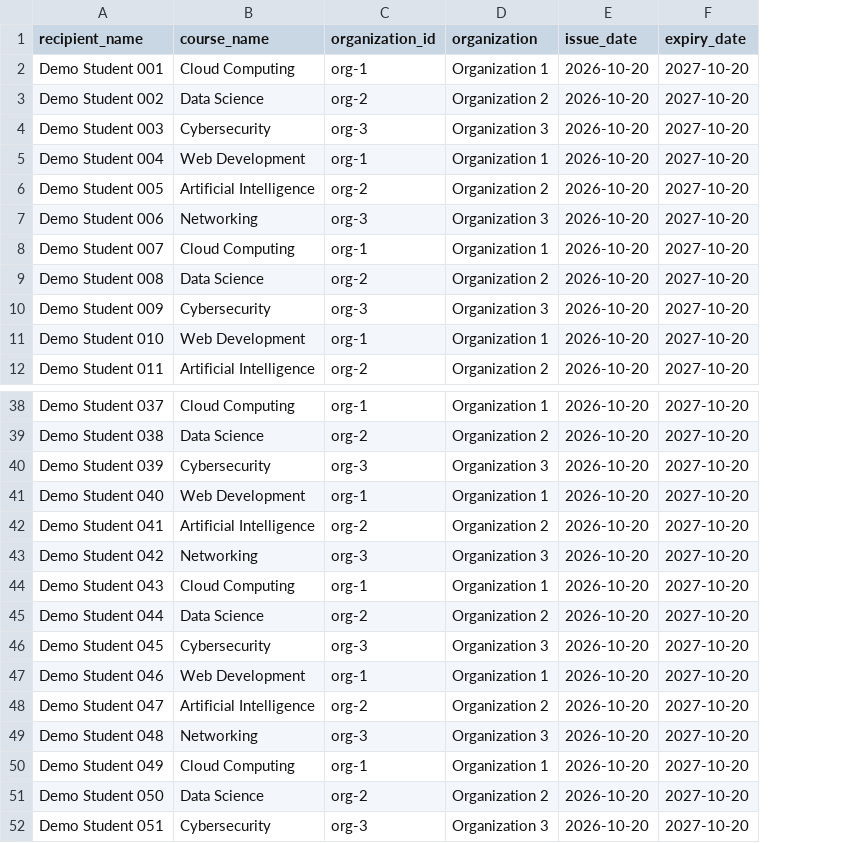
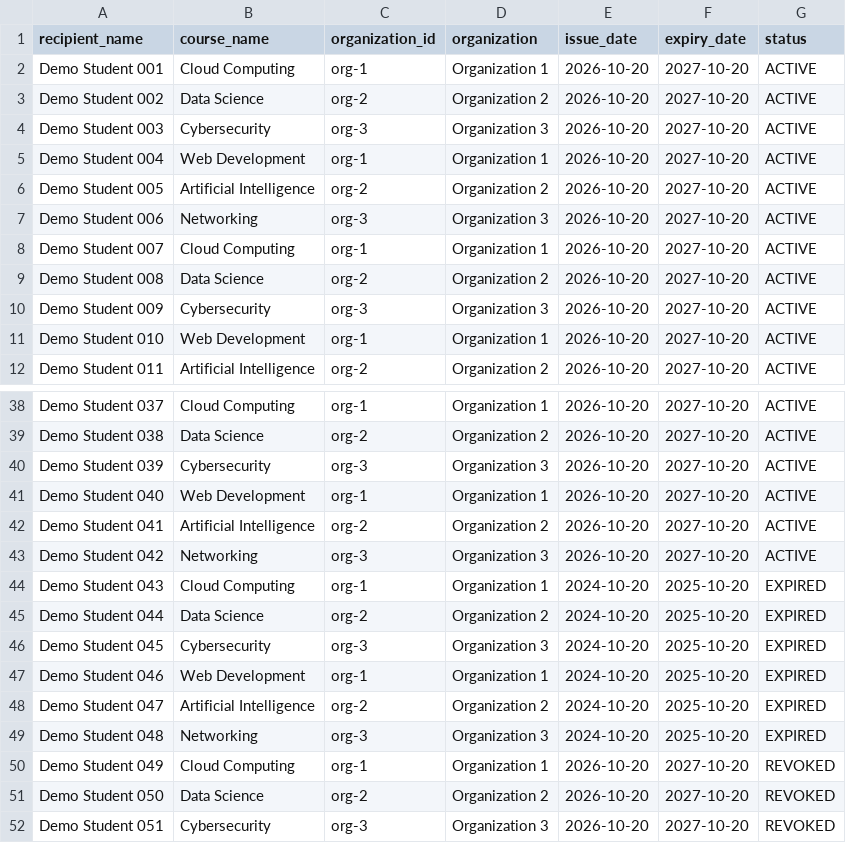
Before and after one commit to RAJULA-SAI-CHETAN-REDDY/Cloud_Certificate_System, a CSV file: data/demo_students.csv, drawn as a sheet; only a part is shown, gaps mark what is left out; the diff names each change by its address in the sheet, - before the commit and + after, or states it on an @@ line.

Commit message:
feat: balance demo certificate statuses and retire test names safely

```diff
--- a/data/demo_students.csv
+++ b/data/demo_students.csv
+column G (status), rows 2-12: all ACTIVE; rows 38-52: ACTIVE | ACTIVE | ACTIVE | ACTIVE | ACTIVE | ACTIVE | EXPIRED | EXPIRED | EXPIRED | EXPIRED | EXPIRED | EXPIRED | REVOKED | REVOKED | REVOKED
-E44:E49 (issue_date): 2026-10-20
+E44:E49 (issue_date): 2024-10-20
-F44:F49 (expiry_date): 2027-10-20
+F44:F49 (expiry_date): 2025-10-20
```
Also changed, not shown: 4 other files.
